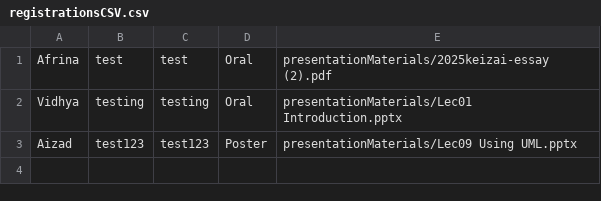
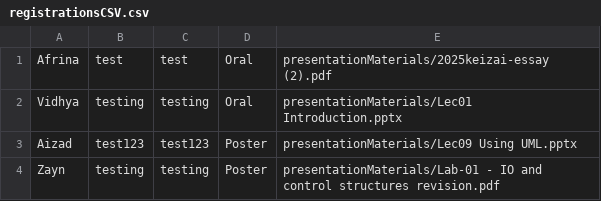
Before and after one commit to NurAizad/OOAD_LabExercise, a CSV file: csvFiles/registrationsCSV.csv, drawn as a sheet.

```diff
--- a/csvFiles/registrationsCSV.csv
+++ b/csvFiles/registrationsCSV.csv
@@ -3 +3,2 @@ Vidhya,testing,testing,Oral,presentationMaterials/Lec01 Introduction.pptx
 Aizad,test123,test123,Poster,presentationMaterials/Lec09 Using UML.pptx
+Zayn,testing,testing,Poster,presentationMaterials/Lab-01 - IO and control structures revision.pdf
```
Also changed, not shown: csvFiles/usersCSV.csv, 5 other files.
